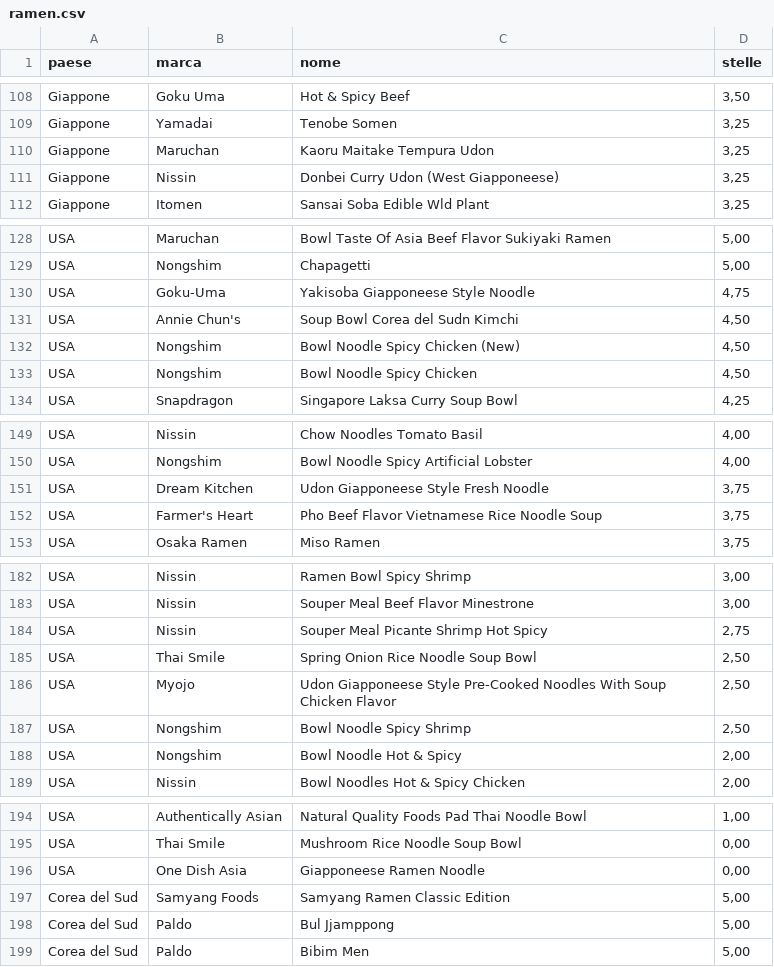
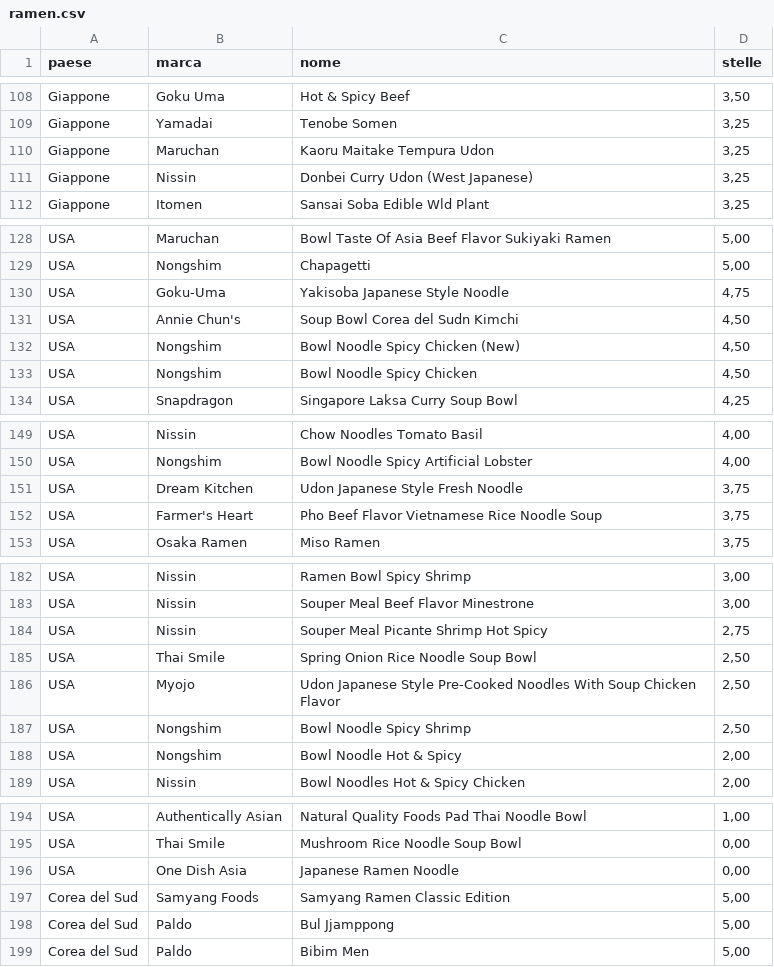
Before and after one commit to lcg-infodesign/lcg-infodesign-2026-2027-03-beatricebiella, a CSV file: assets/ramen.csv, drawn as a sheet; only a part is shown, gaps mark what is left out; the diff covers the shown part only.

Commit message:
Update ramen.csv

```diff
--- a/assets/ramen.csv
+++ b/assets/ramen.csv
@@ -110,3 +110,3 @@ Giappone,Yamadai,Tenobe Somen,"3,25"
 Giappone,Maruchan,Kaoru Maitake Tempura Udon,"3,25"
-Giappone,Nissin,Donbei Curry Udon (West Giapponeese),"3,25"
+Giappone,Nissin,Donbei Curry Udon (West Japanese),"3,25"
 Giappone,Itomen,Sansai Soba Edible Wld Plant,"3,25"
@@ -129,3 +129,3 @@ USA,Maruchan,Bowl Taste Of Asia Beef Flavor Sukiyaki Ramen,"5,00"
 USA,Nongshim,Chapagetti,"5,00"
-USA,Goku-Uma,Yakisoba Giapponeese Style Noodle,"4,75"
+USA,Goku-Uma,Yakisoba Japanese Style Noodle,"4,75"
 USA,Annie Chun's,Soup Bowl Corea del Sudn Kimchi,"4,50"
@@ -150,3 +150,3 @@ USA,Nissin,Chow Noodles Tomato Basil,"4,00"
 USA,Nongshim,Bowl Noodle Spicy Artificial Lobster,"4,00"
-USA,Dream Kitchen,Udon Giapponeese Style Fresh Noodle,"3,75"
+USA,Dream Kitchen,Udon Japanese Style Fresh Noodle,"3,75"
 USA,Farmer's Heart,Pho Beef Flavor Vietnamese Rice Noodle Soup,"3,75"
@@ -185,3 +185,3 @@ USA,Nissin,Souper Meal Picante Shrimp Hot Spicy,"2,75"
 USA,Thai Smile,Spring Onion Rice Noodle Soup Bowl,"2,50"
-USA,Myojo,Udon Giapponeese Style Pre-Cooked Noodles With Soup Chicken Flavor,"2,50"
+USA,Myojo,Udon Japanese Style Pre-Cooked Noodles With Soup Chicken Flavor,"2,50"
 USA,Nongshim,Bowl Noodle Spicy Shrimp,"2,50"
@@ -195,3 +195,3 @@ USA,Authentically Asian,Natural Quality Foods Pad Thai Noodle Bowl,"1,00"
 USA,Thai Smile,Mushroom Rice Noodle Soup Bowl,"0,00"
-USA,One Dish Asia,Giapponeese Ramen Noodle,"0,00"
+USA,One Dish Asia,Japanese Ramen Noodle,"0,00"
 Corea del Sud,Samyang Foods,Samyang Ramen Classic Edition,"5,00"
```
Also changed, not shown: 6 edited cells elsewhere in this file.
